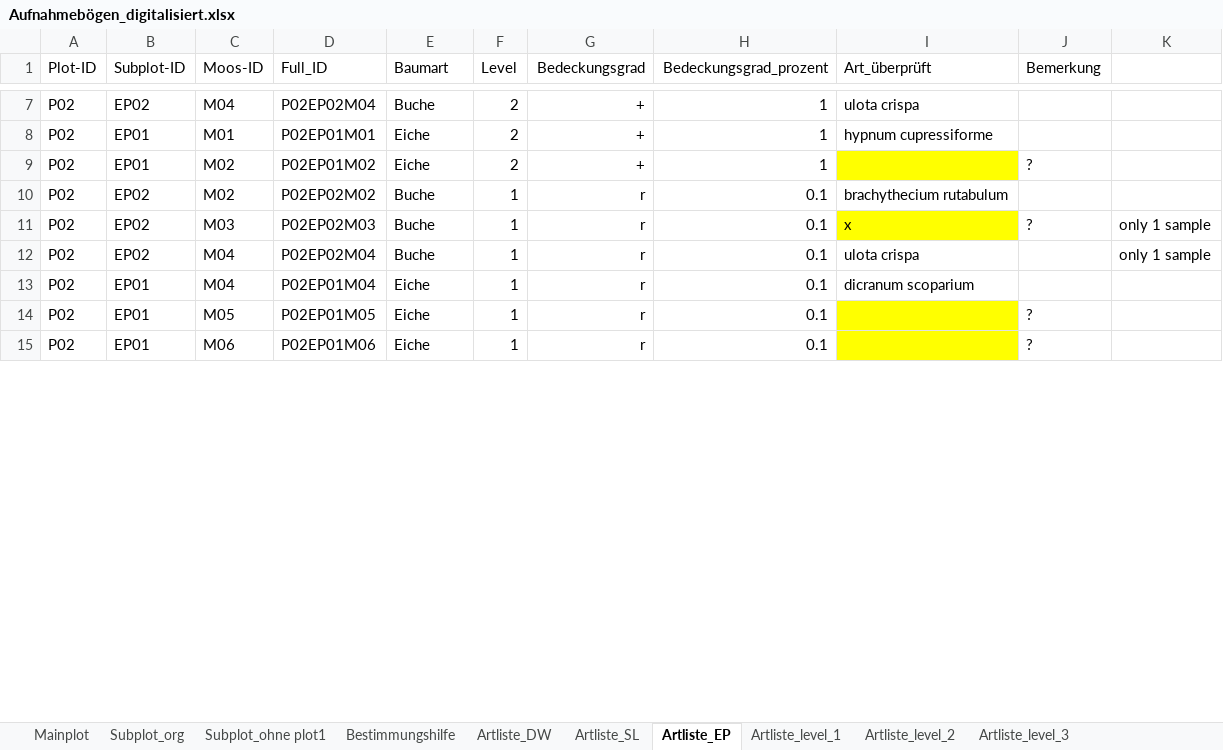
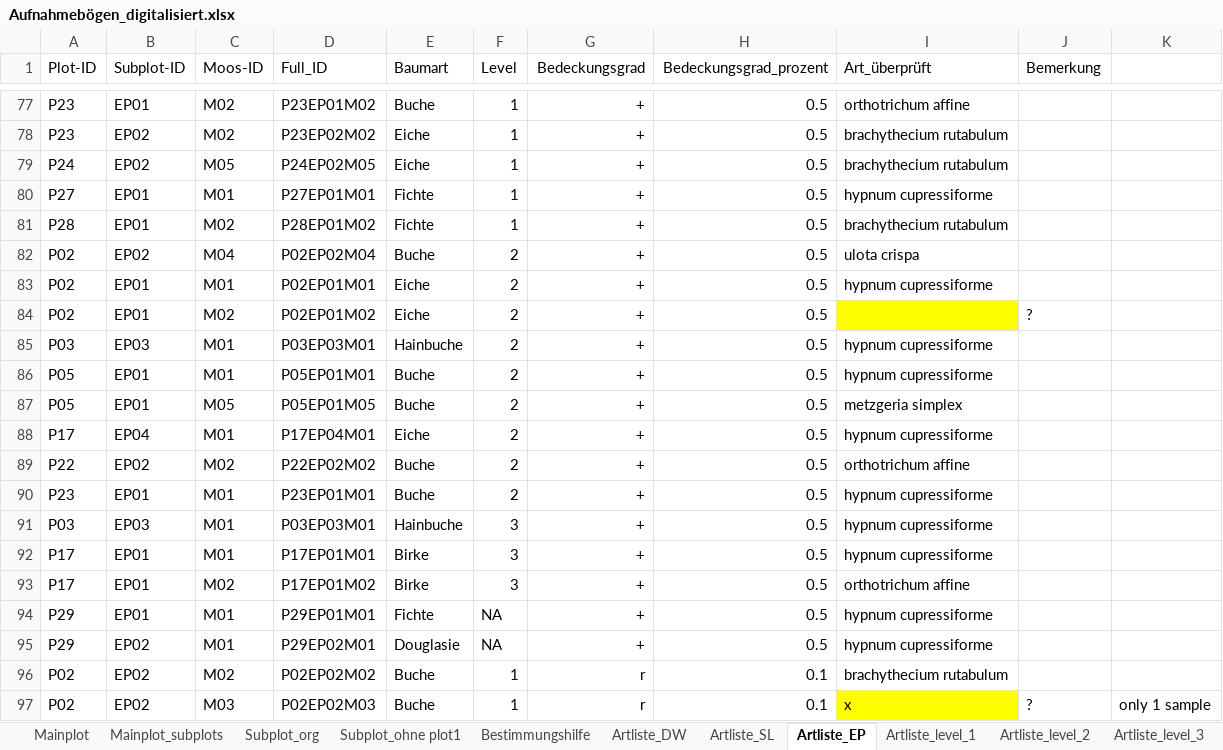
Before and after one commit to GeoMOER-Students-Space/Envimaster-BioGeo, an Excel workbook: Aufnahmebogen/Aufnahmebögen_digitalisiert.xlsx, sheet Artliste_EP, drawn as a sheet; only a part is shown, gaps mark what is left out; the shorter side is filled out with more unchanged rows; values as stored, in another font and other column widths than the file's, no borders; addresses are those after the commit; the diff covers the shown part only; the diff names each change by its address in the sheet, - before the commit and + after, or states it on an @@ line.

```diff
--- a/Aufnahmebogen/Aufnahmebögen_digitalisiert.xlsx (sheet Artliste_EP)
+++ b/Aufnahmebogen/Aufnahmebögen_digitalisiert.xlsx (sheet Artliste_EP)
+sheet tab: Mainplot_subplots
+row 77: P23 | EP01 | M02 | P23EP01M02 | Buche | 1 | + | 0.5 | orthotrichum affine
+row 78: P23 | EP02 | M02 | P23EP02M02 | Eiche | 1 | + | 0.5 | brachythecium rutabulum
+row 79: P24 | EP02 | M05 | P24EP02M05 | Eiche | 1 | + | 0.5 | brachythecium rutabulum
+row 80: P27 | EP01 | M01 | P27EP01M01 | Fichte | 1 | + | 0.5 | hypnum cupressiforme
+row 81: P28 | EP01 | M02 | P28EP01M02 | Fichte | 1 | + | 0.5 | brachythecium rutabulum
-H82:H84 (Bedeckungsgrad_prozent): 1
+H82:H84 (Bedeckungsgrad_prozent): 0.5
+row 85: P03 | EP03 | M01 | P03EP03M01 | Hainbuche | 2 | + | 0.5 | hypnum cupressiforme
+row 86: P05 | EP01 | M01 | P05EP01M01 | Buche | 2 | + | 0.5 | hypnum cupressiforme
+row 87: P05 | EP01 | M05 | P05EP01M05 | Buche | 2 | + | 0.5 | metzgeria simplex
+row 88: P17 | EP04 | M01 | P17EP04M01 | Eiche | 2 | + | 0.5 | hypnum cupressiforme
+row 89: P22 | EP02 | M02 | P22EP02M02 | Buche | 2 | + | 0.5 | orthotrichum affine
+row 90: P23 | EP01 | M01 | P23EP01M01 | Buche | 2 | + | 0.5 | hypnum cupressiforme
+row 91: P03 | EP03 | M01 | P03EP03M01 | Hainbuche | 3 | + | 0.5 | hypnum cupressiforme
+row 92: P17 | EP01 | M01 | P17EP01M01 | Birke | 3 | + | 0.5 | hypnum cupressiforme
+row 93: P17 | EP01 | M02 | P17EP01M02 | Birke | 3 | + | 0.5 | orthotrichum affine
+row 94: P29 | EP01 | M01 | P29EP01M01 | Fichte | NA | + | 0.5 | hypnum cupressiforme
+row 95: P29 | EP02 | M01 | P29EP02M01 | Douglasie | NA | + | 0.5 | hypnum cupressiforme
```
Also changed, not shown: 44 added rows, 57 removed rows, 46 moved rows, 7 edited cells and cell formats elsewhere in this sheet, sheet Subplot_ohne plot1, sheet Artliste_level_1, sheet Artliste_DW, sheet Mainplot, sheet Artliste_SL, sheet Artliste_level_2, 2 more sheets, other sheet tabs, formulas that keep their value.
